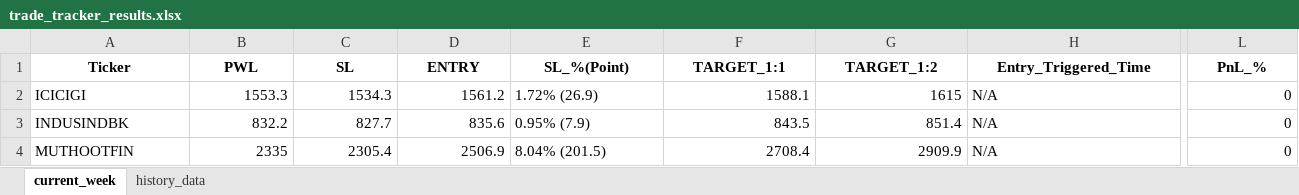
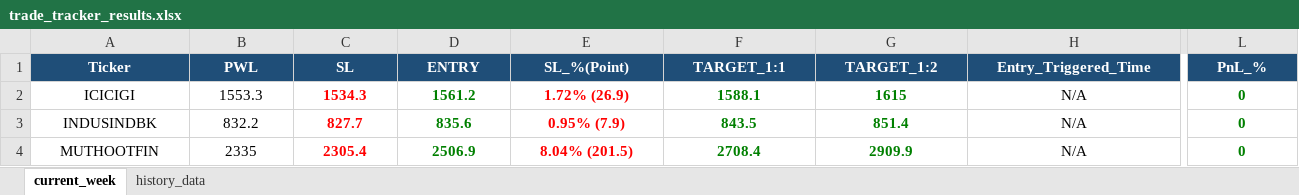
Before and after one commit to chandancv62-mtf/telegram-notifier, an Excel workbook: data/trade_tracker_results.xlsx, sheet current_week, drawn as a sheet; only a part is shown, gaps mark what is left out; values as stored, in another font and other column widths than the file's, no borders; the diff covers the shown part only; the diff names each change by its address in the sheet, - before the commit and + after, or states it on an @@ line.

```diff
--- a/data/trade_tracker_results.xlsx (sheet current_week)
+++ b/data/trade_tracker_results.xlsx (sheet current_week)
@@ A1:L1 fill: none → #1F4E78, text colour: black → #FFFFFF @@
-A2:A4 alignment: left
+A2:A4 alignment: center
-B2:D4 alignment: right
+B2:D4 alignment: center
-C2:G4 bold: off
+C2:G4 bold: on
-C2:C4 text colour: black
+C2:C4 text colour: #FF0000
-D2:D4 text colour: black
+D2:D4 text colour: #008000
@@ E2:E4 alignment: left → center, text colour: black → #FF0000 @@
@@ F2:G4 alignment: right → center, text colour: black → #008000 @@
-H2:H4 alignment: left
+H2:H4 alignment: center
@@ L2:L4 bold: off → on, alignment: right → center, text colour: black → #008000 @@
```
Also changed, not shown: cell formats elsewhere in this sheet, sheet history_data, data/entry_sl_signals.xlsx, data/weekly_final_trading_signals.xlsx.
